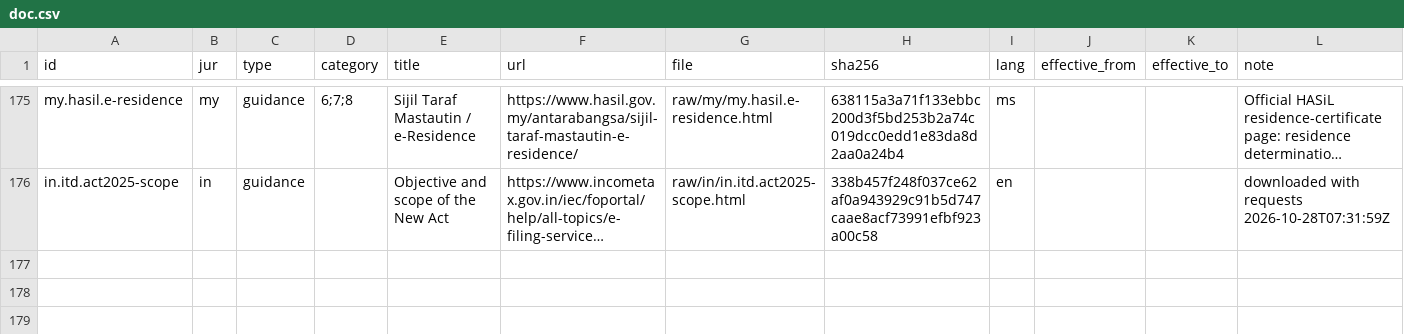
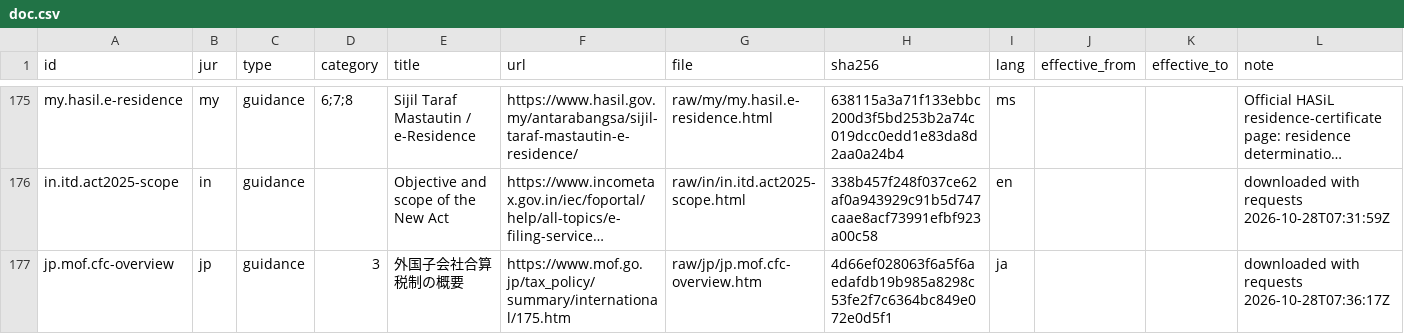
Before and after one commit to ZhihongWu-dev/Asia-Tax-AI-Agent, a CSV file: database/doc.csv, drawn as a sheet; only a part is shown, gaps mark what is left out; long unchanged cells end in …; the diff names each change by its address in the sheet, - before the commit and + after, or states it on an @@ line.

```diff
--- a/database/doc.csv
+++ b/database/doc.csv
+row 177: jp.mof.cfc-overview | jp | guidance | 3 | 外国子会社合算税制の概要 | https://www.mof.go.jp/tax_policy/summary/international/175.htm | raw/jp/jp.mof.cfc-overview.htm | 4d66ef028063f6a5f6aedafdb19b985a8298c53fe2f7c6364bc849e072e0d5f1 | ja |  |  | downloaded with requests 2026-10-28T07:36:17Z
```
Also changed, not shown: database/files.csv, database/param.csv, 6 other files.
